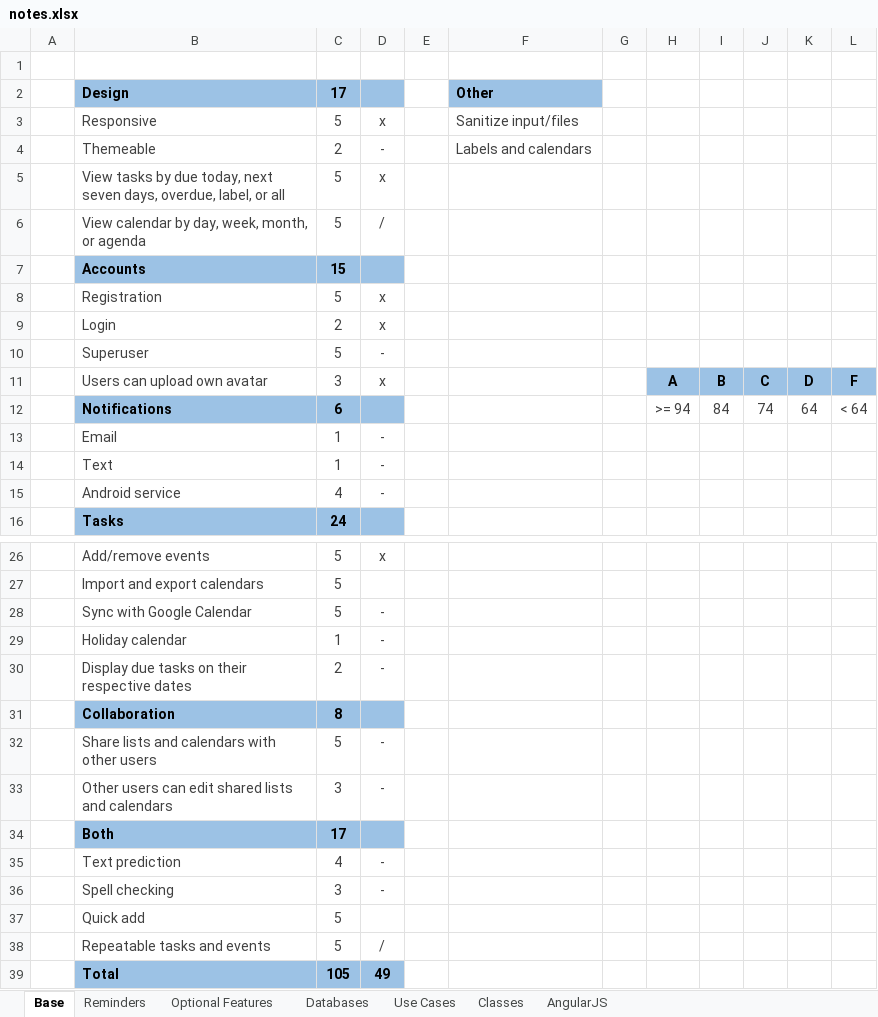
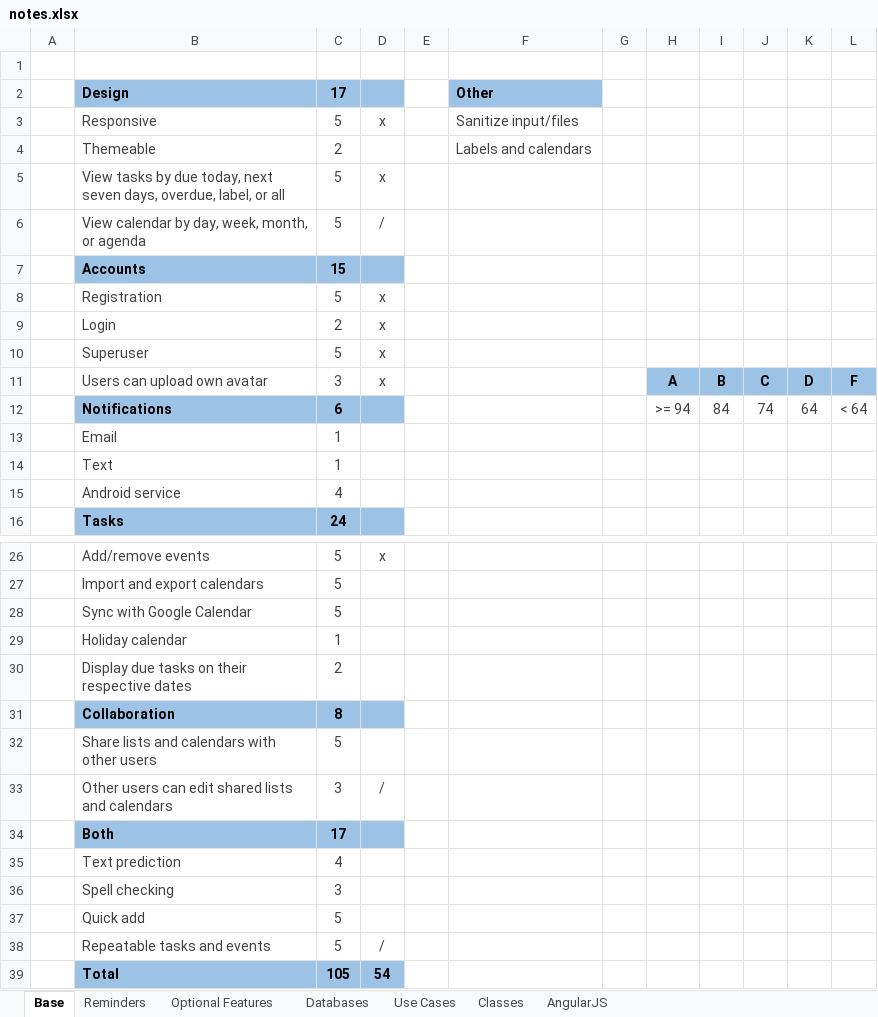
Before and after one commit to dtrepani/cs480, an Excel workbook: doc/notes.xlsx, sheet Base, drawn as a sheet; only a part is shown, gaps mark what is left out; values as stored, in another font and other column widths than the file's, no borders; the diff names each change by its address in the sheet, - before the commit and + after, or states it on an @@ line.

```diff
--- a/doc/notes.xlsx (sheet Base)
+++ b/doc/notes.xlsx (sheet Base)
-D4: -
+D4: (empty)
-D10: -
+D10: x
-D13:D15: -
+D13:D15: (empty)
-D28:D30: -
+D28:D30: (empty)
-D32: -
+D32: (empty)
-D33: -
+D33: /
-D35:D36: -
+D35:D36: (empty)
-D39: 49
+D39: 54
```
Also changed, not shown: sheet Reminders, sheet Optional Features, hidden cells, charts or pictures, 22 other files.
